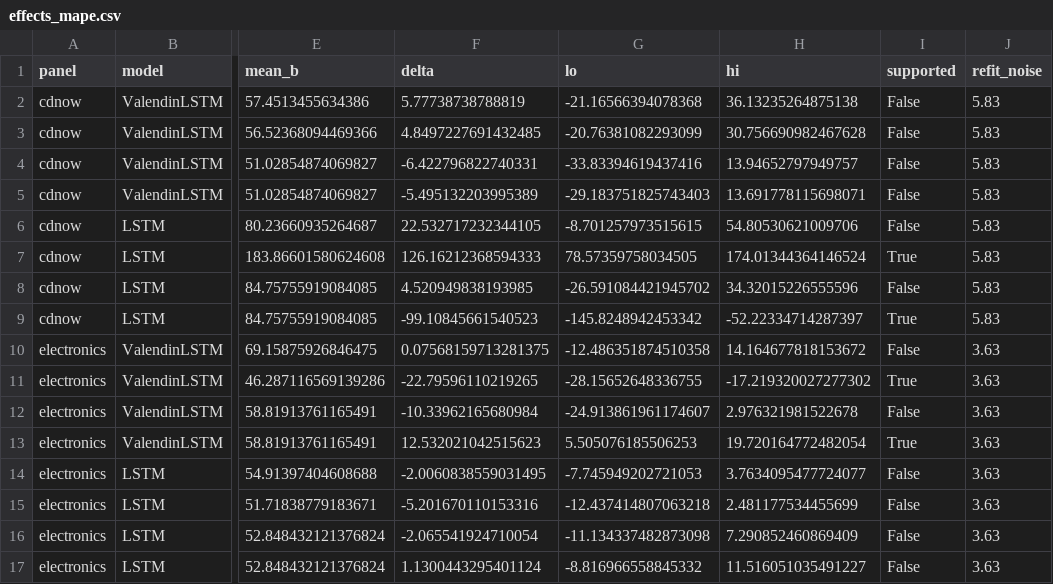
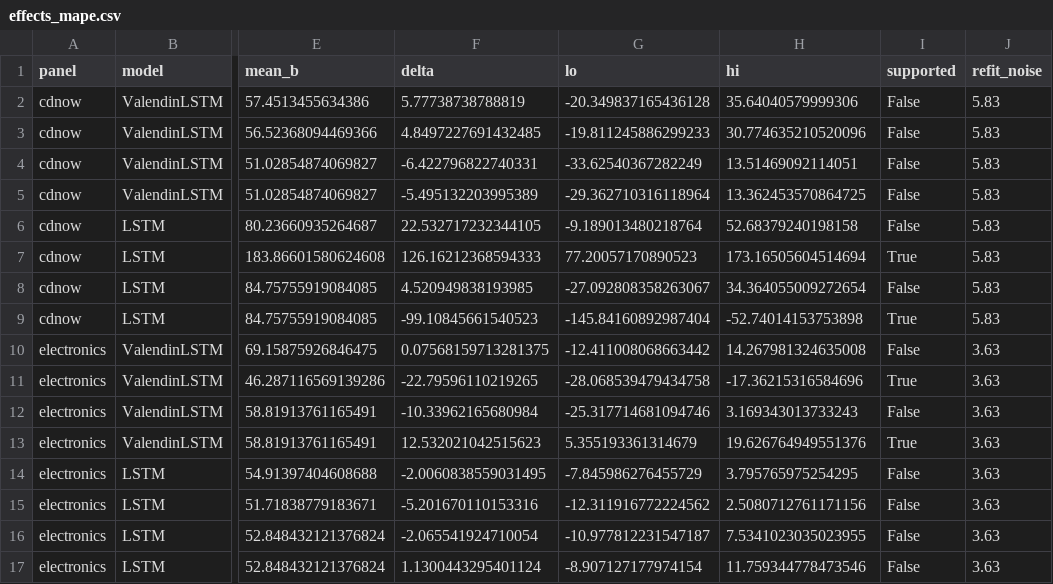
Before and after one commit to HuberPablo/panelclv, a CSV file: .scratch/training-budget/results/effects_mape.csv, drawn as a sheet; only a part is shown, gaps mark what is left out; the diff covers the shown part only; the diff names each change by its address in the sheet, - before the commit and + after, or states it on an @@ line.

Commit message:
Finish rescoring training-budget §9 and §15 under the statistical protocol
Family T and U effects come from effect() in family_t_stats.py, factorial_analysis.py and
all_effects.py. The best factorial cell is compared with 20 seeded Pareto/NBD fits
instead of one: on electronics it now sits below Pareto/NBD on both models. Rows 6 and 17
move from bounded to no clear difference.

```diff
--- a/.scratch/training-budget/results/effects_mape.csv
+++ b/.scratch/training-budget/results/effects_mape.csv
-G2 (lo): -21.16566394078368
+G2 (lo): -20.349837165436128
-H2 (hi): 36.13235264875138
+H2 (hi): 35.64040579999306
-G3 (lo): -20.76381082293099
+G3 (lo): -19.811245886299233
-H3 (hi): 30.756690982467628
+H3 (hi): 30.774635210520096
-G4 (lo): -33.83394619437416
+G4 (lo): -33.62540367282249
-H4 (hi): 13.94652797949757
+H4 (hi): 13.51469092114051
-G5 (lo): -29.183751825743403
+G5 (lo): -29.362710316118964
-H5 (hi): 13.691778115698071
+H5 (hi): 13.362453570864725
-G6 (lo): -8.701257973515615
+G6 (lo): -9.189013480218764
-H6 (hi): 54.80530621009706
+H6 (hi): 52.68379240198158
-G7 (lo): 78.57359758034505
+G7 (lo): 77.20057170890523
-H7 (hi): 174.01344364146524
+H7 (hi): 173.16505604514694
-G8 (lo): -26.591084421945702
+G8 (lo): -27.092808358263067
-H8 (hi): 34.32015226555596
+H8 (hi): 34.364055009272654
-G9 (lo): -145.8248942453342
+G9 (lo): -145.84160892987404
-H9 (hi): -52.22334714287397
+H9 (hi): -52.74014153753898
-G10 (lo): -12.486351874510358
+G10 (lo): -12.411008068663442
-H10 (hi): 14.164677818153672
+H10 (hi): 14.267981324635008
-G11 (lo): -28.15652648336755
+G11 (lo): -28.068539479434758
-H11 (hi): -17.219320027277302
+H11 (hi): -17.36215316584696
-G12 (lo): -24.913861961174607
+G12 (lo): -25.317714681094746
-H12 (hi): 2.976321981522678
+H12 (hi): 3.169343013733243
-G13 (lo): 5.505076185506253
+G13 (lo): 5.355193361314679
-H13 (hi): 19.720164772482054
+H13 (hi): 19.626764949551376
-G14 (lo): -7.745949202721053
+G14 (lo): -7.845986276455729
-H14 (hi): 3.7634095477724077
+H14 (hi): 3.795765975254295
-G15 (lo): -12.437414807063218
+G15 (lo): -12.311916772224562
-H15 (hi): 2.481177534455699
+H15 (hi): 2.5080712761171156
-G16 (lo): -11.134337482873098
+G16 (lo): -10.977812231547187
-H16 (hi): 7.290852460869409
+H16 (hi): 7.5341023035023955
-G17 (lo): -8.816966558845332
+G17 (lo): -8.907127177974154
-H17 (hi): 11.516051035491227
+H17 (hi): 11.759344778473546
```
Also changed, not shown: 32 edited cells elsewhere in this file, .scratch/training-budget/results/effects_spearman.csv, 6 other files.
